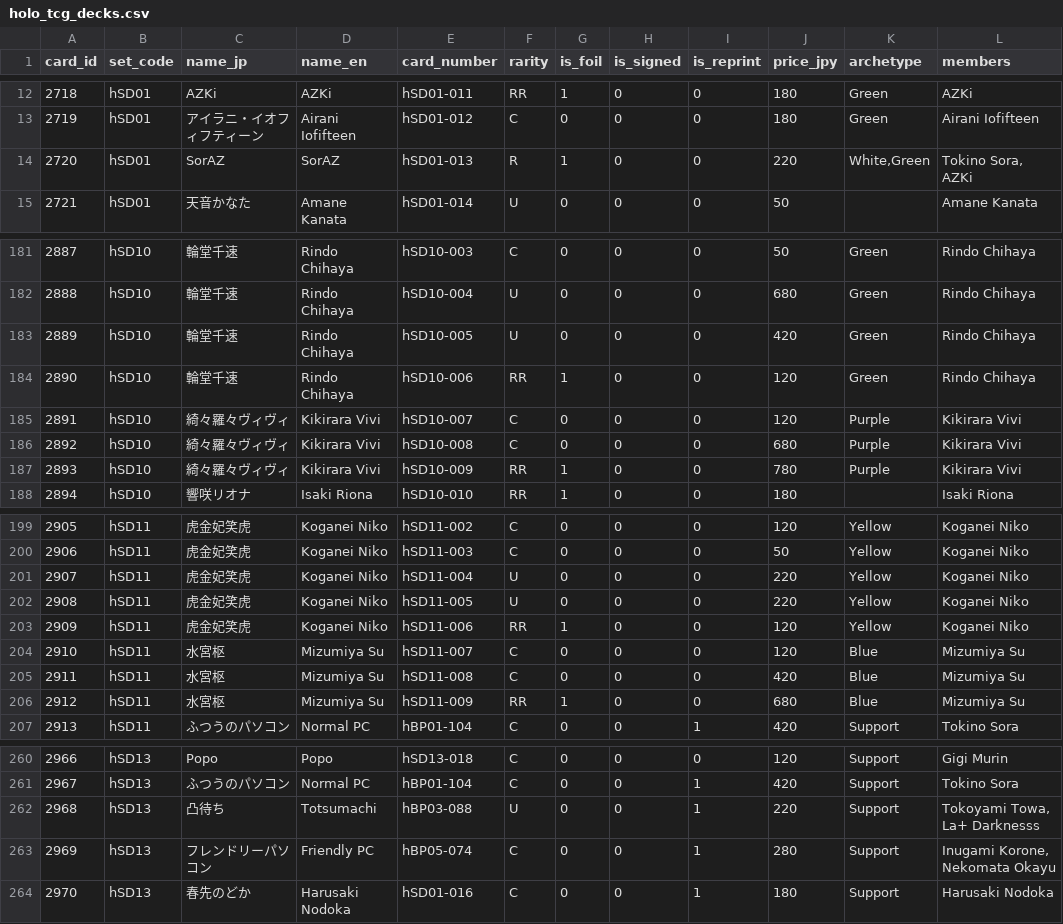
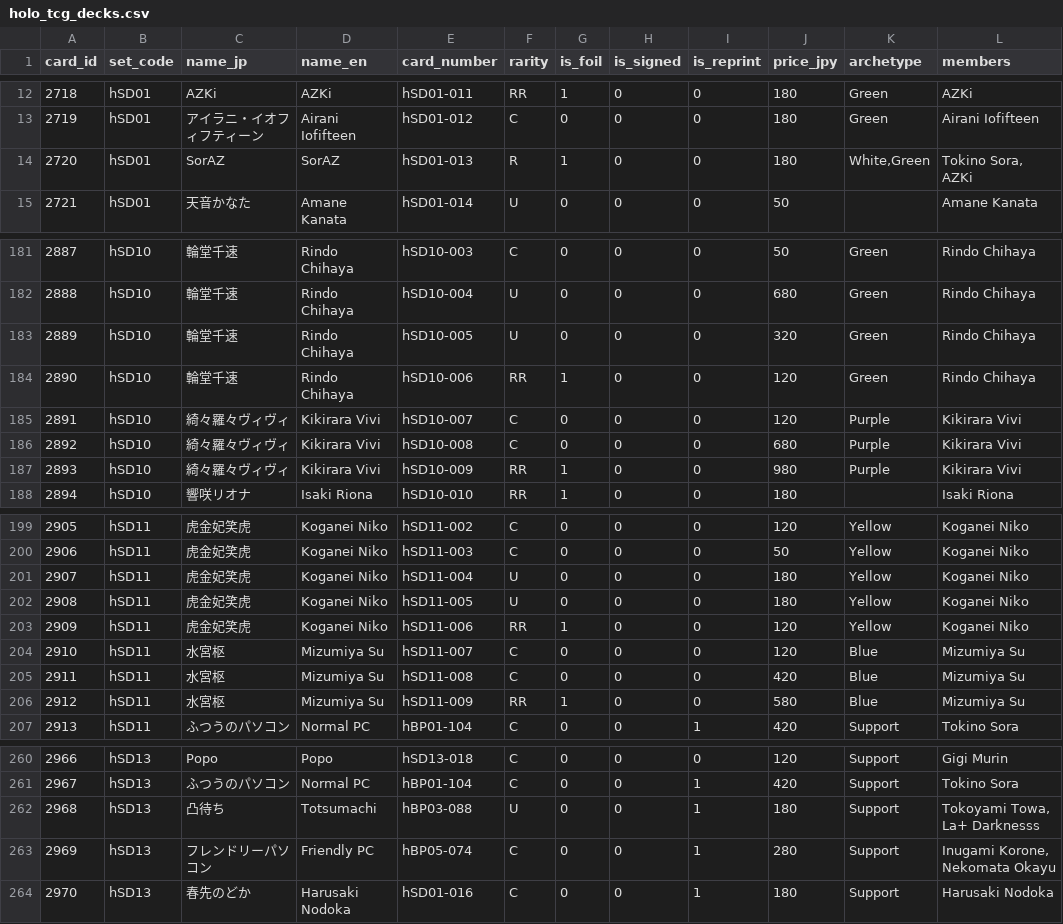
Before and after one commit to GokaiGoblin/oshi_collect, a CSV file: assets/holo_tcg_decks.csv, drawn as a sheet; only a part is shown, gaps mark what is left out.

```diff
--- a/assets/holo_tcg_decks.csv
+++ b/assets/holo_tcg_decks.csv
@@ -13,3 +13,3 @@ card_id,set_code,name_jp,name_en,card_number,rarity,is_foil,is_signed,is_reprint
 2719,hSD01,アイラニ・イオフィフティーン,Airani Iofifteen,hSD01-012,C,0,0,0,180,Green,Airani Iofifteen
-2720,hSD01,SorAZ,SorAZ,hSD01-013,R,1,0,0,220,"White,Green","Tokino Sora, AZKi"
+2720,hSD01,SorAZ,SorAZ,hSD01-013,R,1,0,0,180,"White,Green","Tokino Sora, AZKi"
 2721,hSD01,天音かなた,Amane Kanata,hSD01-014,U,0,0,0,50,,Amane Kanata
@@ -182,3 +182,3 @@ card_id,set_code,name_jp,name_en,card_number,rarity,is_foil,is_signed,is_reprint
 2888,hSD10,輪堂千速,Rindo Chihaya,hSD10-004,U,0,0,0,680,Green,Rindo Chihaya
-2889,hSD10,輪堂千速,Rindo Chihaya,hSD10-005,U,0,0,0,420,Green,Rindo Chihaya
+2889,hSD10,輪堂千速,Rindo Chihaya,hSD10-005,U,0,0,0,320,Green,Rindo Chihaya
 2890,hSD10,輪堂千速,Rindo Chihaya,hSD10-006,RR,1,0,0,120,Green,Rindo Chihaya
@@ -186,3 +186,3 @@ card_id,set_code,name_jp,name_en,card_number,rarity,is_foil,is_signed,is_reprint
 2892,hSD10,綺々羅々ヴィヴィ,Kikirara Vivi,hSD10-008,C,0,0,0,680,Purple,Kikirara Vivi
-2893,hSD10,綺々羅々ヴィヴィ,Kikirara Vivi,hSD10-009,RR,1,0,0,780,Purple,Kikirara Vivi
+2893,hSD10,綺々羅々ヴィヴィ,Kikirara Vivi,hSD10-009,RR,1,0,0,980,Purple,Kikirara Vivi
 2894,hSD10,響咲リオナ,Isaki Riona,hSD10-010,RR,1,0,0,180,,Isaki Riona
@@ -200,4 +200,4 @@ card_id,set_code,name_jp,name_en,card_number,rarity,is_foil,is_signed,is_reprint
 2906,hSD11,虎金妃笑虎,Koganei Niko,hSD11-003,C,0,0,0,50,Yellow,Koganei Niko
-2907,hSD11,虎金妃笑虎,Koganei Niko,hSD11-004,U,0,0,0,220,Yellow,Koganei Niko
-2908,hSD11,虎金妃笑虎,Koganei Niko,hSD11-005,U,0,0,0,220,Yellow,Koganei Niko
+2907,hSD11,虎金妃笑虎,Koganei Niko,hSD11-004,U,0,0,0,180,Yellow,Koganei Niko
+2908,hSD11,虎金妃笑虎,Koganei Niko,hSD11-005,U,0,0,0,180,Yellow,Koganei Niko
 2909,hSD11,虎金妃笑虎,Koganei Niko,hSD11-006,RR,1,0,0,120,Yellow,Koganei Niko
@@ -205,3 +205,3 @@ card_id,set_code,name_jp,name_en,card_number,rarity,is_foil,is_signed,is_reprint
 2911,hSD11,水宮枢,Mizumiya Su,hSD11-008,C,0,0,0,420,Blue,Mizumiya Su
-2912,hSD11,水宮枢,Mizumiya Su,hSD11-009,RR,1,0,0,680,Blue,Mizumiya Su
+2912,hSD11,水宮枢,Mizumiya Su,hSD11-009,RR,1,0,0,580,Blue,Mizumiya Su
 2913,hSD11,ふつうのパソコン,Normal PC,hBP01-104,C,0,0,1,420,Support,Tokino Sora
@@ -261,3 +261,3 @@ card_id,set_code,name_jp,name_en,card_number,rarity,is_foil,is_signed,is_reprint
 2967,hSD13,ふつうのパソコン,Normal PC,hBP01-104,C,0,0,1,420,Support,Tokino Sora
-2968,hSD13,凸待ち,Totsumachi,hBP03-088,U,0,0,1,220,Support,"Tokoyami Towa, La+ Darknesss"
+2968,hSD13,凸待ち,Totsumachi,hBP03-088,U,0,0,1,180,Support,"Tokoyami Towa, La+ Darknesss"
 2969,hSD13,フレンドリーパソコン,Friendly PC,hBP05-074,C,0,0,1,280,Support,"Inugami Korone, Nekomata Okayu"
```
Also changed, not shown: assets/holo_tcg_cards.csv, assets/holo_tcg_promos.csv, 1 other file.
